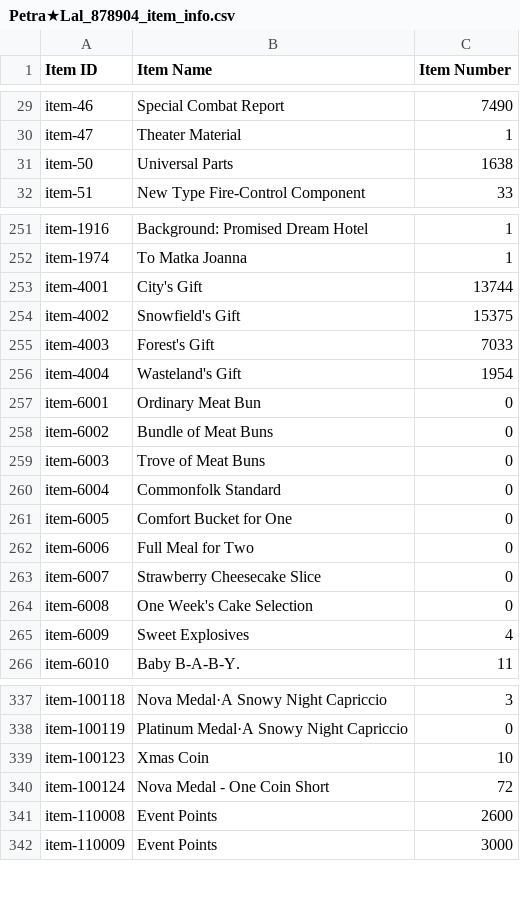
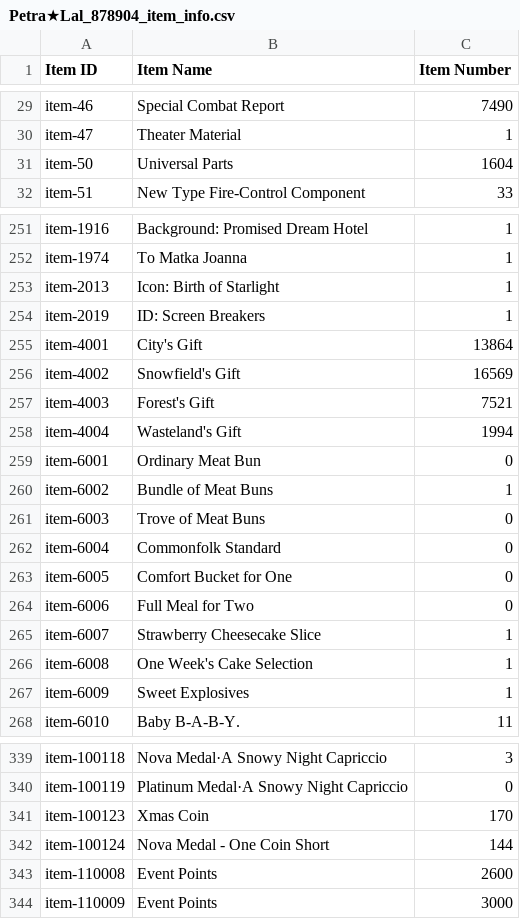
Before and after one commit to TheRealPetraLal/Info, a CSV file: Petra★Lal_878904_item_info.csv, drawn as a sheet; only a part is shown, gaps mark what is left out; the diff covers the shown part only.

```diff
--- a/Petra★Lal_878904_item_info.csv
+++ b/Petra★Lal_878904_item_info.csv
@@ -30,3 +30,3 @@ item-46,Special Combat Report,7490
 item-47,Theater Material,1
-item-50,Universal Parts,1638
+item-50,Universal Parts,1604
 item-51,New Type Fire-Control Component,33
@@ -252,8 +252,10 @@ item-1916,Background: Promised Dream Hotel,1
 item-1974,To Matka Joanna,1
-item-4001,City's Gift,13744
-item-4002,Snowfield's Gift,15375
-item-4003,Forest's Gift,7033
-item-4004,Wasteland's Gift,1954
+item-2013,Icon: Birth of Starlight,1
+item-2019,ID:  Screen Breakers,1
+item-4001,City's Gift,13864
+item-4002,Snowfield's Gift,16569
+item-4003,Forest's Gift,7521
+item-4004,Wasteland's Gift,1994
 item-6001,Ordinary Meat Bun,0
-item-6002,Bundle of Meat Buns,0
+item-6002,Bundle of Meat Buns,1
 item-6003,Trove of Meat Buns,0
@@ -262,5 +264,5 @@ item-6005,Comfort Bucket for One,0
 item-6006,Full Meal for Two,0
-item-6007,Strawberry Cheesecake Slice,0
-item-6008,One Week's Cake Selection,0
-item-6009,Sweet Explosives,4
+item-6007,Strawberry Cheesecake Slice,1
+item-6008,One Week's Cake Selection,1
+item-6009,Sweet Explosives,1
 item-6010,"Baby  B-A-B-Y.",11
@@ -338,4 +340,4 @@ item-100118,Nova Medal·A Snowy Night Capriccio,3
 item-100119,Platinum Medal·A Snowy Night Capriccio,0
-item-100123,Xmas Coin,10
-item-100124,Nova Medal - One Coin Short,72
+item-100123,Xmas Coin,170
+item-100124,Nova Medal - One Coin Short,144
 item-110008,Event Points,2600
```
Also changed, not shown: 1 added row and 34 edited cells elsewhere in this file, Petra★Lal_878904__theater_optimize_team.csv, Petra★Lal_878904_coalition_info.csv, 5 other files.
